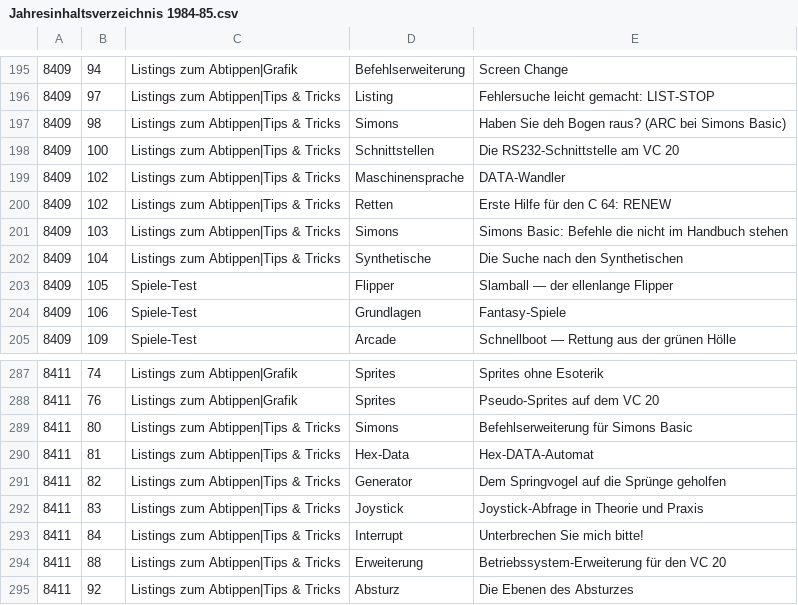
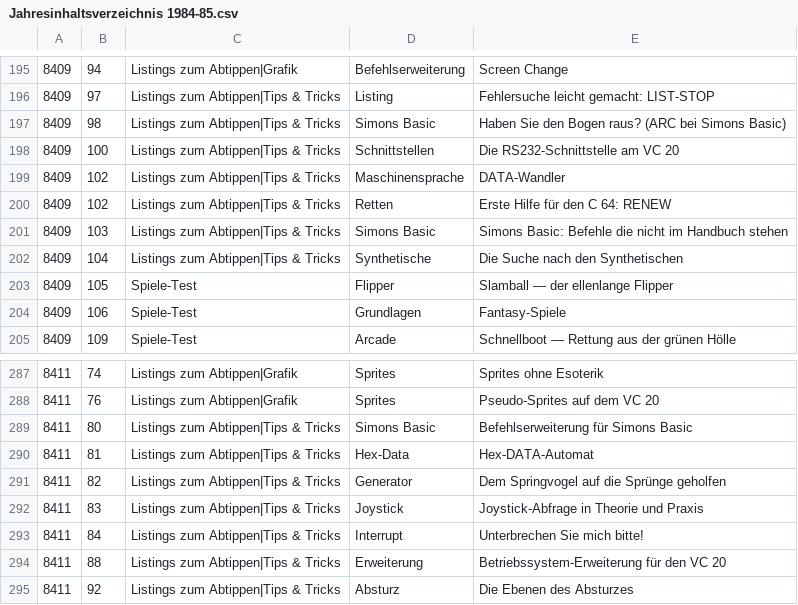
Before and after one commit to mist64/64er-magazin.de, a CSV file: Jahresinhaltsverzeichnis 1984-85.csv, drawn as a sheet; only a part is shown, gaps mark what is left out.

Commit message:
Index fixes for Simons Basic (#93)

```diff
--- a/Jahresinhaltsverzeichnis 1984-85.csv
+++ b/Jahresinhaltsverzeichnis 1984-85.csv
@@ -196,3 +196,3 @@
 8409,97,Listings zum Abtippen|Tips & Tricks,Listing,Fehlersuche leicht gemacht: LIST-STOP
-8409,98,Listings zum Abtippen|Tips & Tricks,Simons,Haben Sie deh Bogen raus? (ARC bei Simons Basic)
+8409,98,Listings zum Abtippen|Tips & Tricks,Simons Basic,Haben Sie den Bogen raus? (ARC bei Simons Basic)
 8409,100,Listings zum Abtippen|Tips & Tricks,Schnittstellen,Die RS232-Schnittstelle am VC 20
@@ -200,3 +200,3 @@
 8409,102,Listings zum Abtippen|Tips & Tricks,Retten,Erste Hilfe für den C 64: RENEW
-8409,103,Listings zum Abtippen|Tips & Tricks,Simons,Simons Basic: Befehle die nicht im Handbuch stehen
+8409,103,Listings zum Abtippen|Tips & Tricks,Simons Basic,Simons Basic: Befehle die nicht im Handbuch stehen
 8409,104,Listings zum Abtippen|Tips & Tricks,Synthetische,Die Suche nach den Synthetischen
@@ -288,3 +288,3 @@
 8411,76,Listings zum Abtippen|Grafik,Sprites,Pseudo-Sprites auf dem VC 20
-8411,80,Listings zum Abtippen|Tips & Tricks,Simons,Befehlserweiterung für Simons Basic
+8411,80,Listings zum Abtippen|Tips & Tricks,Simons Basic,Befehlserweiterung für Simons Basic
 8411,81,Listings zum Abtippen|Tips & Tricks,Hex-Data,Hex-DATA-Automat
```
